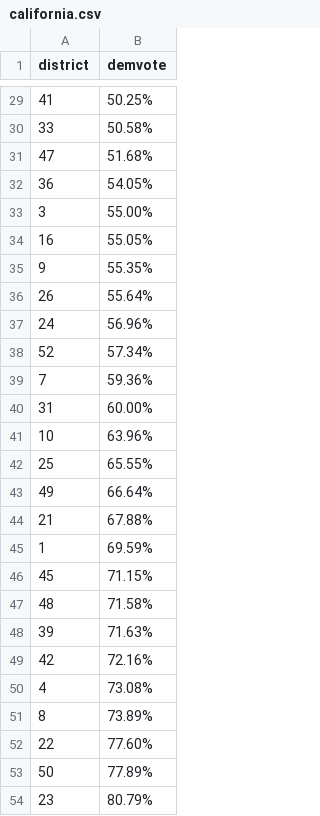
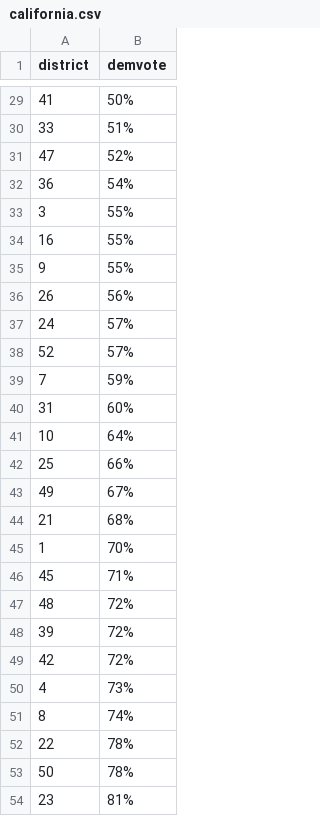
Before and after one commit to developmentseed/house-gerrymandering-2018, a CSV file: bin/in/states/california.csv, drawn as a sheet; only a part is shown, gaps mark what is left out; the diff covers the shown part only.

```diff
--- a/bin/in/states/california.csv
+++ b/bin/in/states/california.csv
@@ -29,26 +29,26 @@ district,demvote
-41,50.25%
-33,50.58%
-47,51.68%
-36,54.05%
-3,55.00%
-16,55.05%
-9,55.35%
-26,55.64%
-24,56.96%
-52,57.34%
-7,59.36%
-31,60.00%
-10,63.96%
-25,65.55%
-49,66.64%
-21,67.88%
-1,69.59%
-45,71.15%
-48,71.58%
-39,71.63%
-42,72.16%
-4,73.08%
-8,73.89%
-22,77.60%
-50,77.89%
-23,80.79%
+41,50%,,,,,,
+33,51%,,,,,,
+47,52%,,,,,,
+36,54%,,,,,,
+3,55%,,,,,,
+16,55%,,,,,,
+9,55%,,,,,,
+26,56%,,,,,,
+24,57%,,,,,,
+52,57%,,,,,,
+7,59%,,,,,,
+31,60%,,,,,,
+10,64%,,,,,,
+25,66%,,,,,,
+49,67%,,,,,,
+21,68%,,,,,,
+1,70%,,,,,,
+45,71%,,,,,,
+48,72%,,,,,,
+39,72%,,,,,,
+42,72%,,,,,,
+4,73%,,,,,,
+8,74%,,,,,,
+22,78%,,,,,,
+50,78%,,,,,,
+23,81%,,,,,,
```
Also changed, not shown: 27 edited cells elsewhere in this file, bin/in/national-swing-vote-analysis.csv, bin/in/states/florida.csv, 41 other files.
